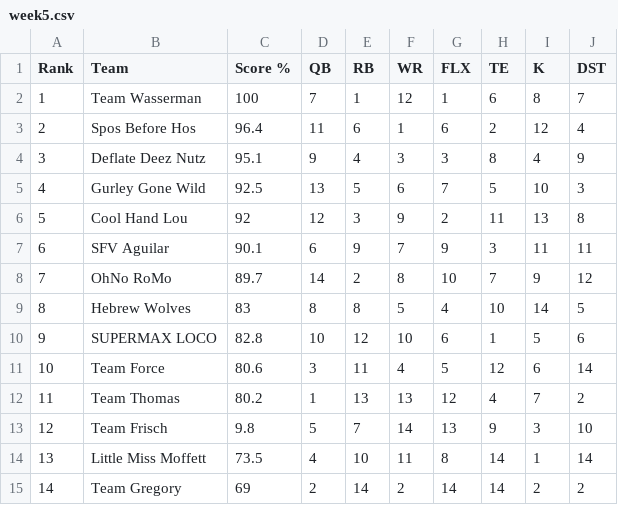
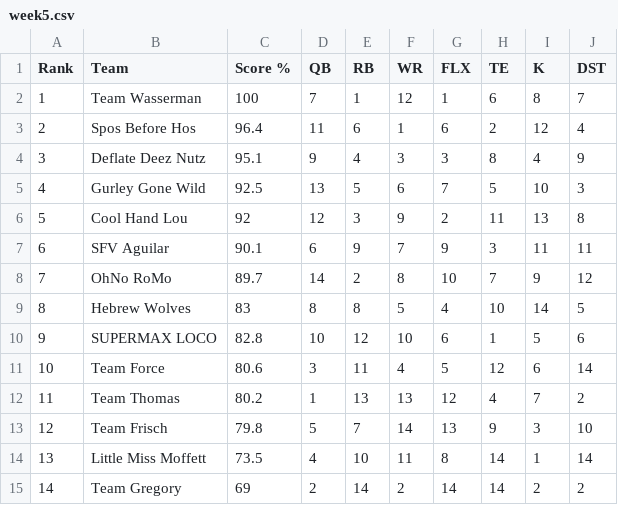
Before and after one commit to nsporich/ff-datatable, a CSV file: csv/week5.csv, drawn as a sheet.

Commit message:
update week 5

```diff
--- a/csv/week5.csv
+++ b/csv/week5.csv
@@ -12,3 +12,3 @@ Rank,Team,Score %,QB,RB,WR,FLX,TE,K,DST
 11,Team Thomas,80.2,1,13,13,12,4,7,2
-12,Team Frisch,9.8,5,7,14,13,9,3,10
+12,Team Frisch,79.8,5,7,14,13,9,3,10
 13,Little Miss Moffett,73.5,4,10,11,8,14,1,14
```
